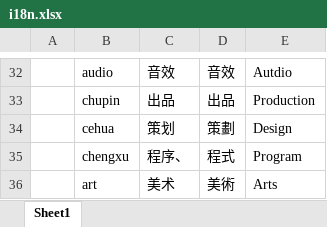
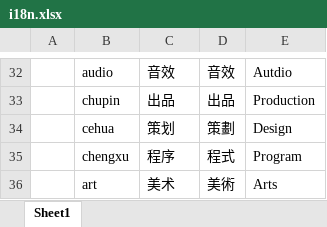
Before and after one commit to sladeByZsl/nanboguan, an Excel workbook: Configs/GameConfig/Datas/i18n.xlsx, sheet Sheet1, drawn as a sheet; only a part is shown, gaps mark what is left out; values as stored, in another font and other column widths than the file's, no borders; the diff names each change by its address in the sheet, - before the commit and + after, or states it on an @@ line.

```diff
--- a/Configs/GameConfig/Datas/i18n.xlsx (sheet Sheet1)
+++ b/Configs/GameConfig/Datas/i18n.xlsx (sheet Sheet1)
-C35: 程序、
+C35: 程序
```
Also changed, not shown: 1 other file.
